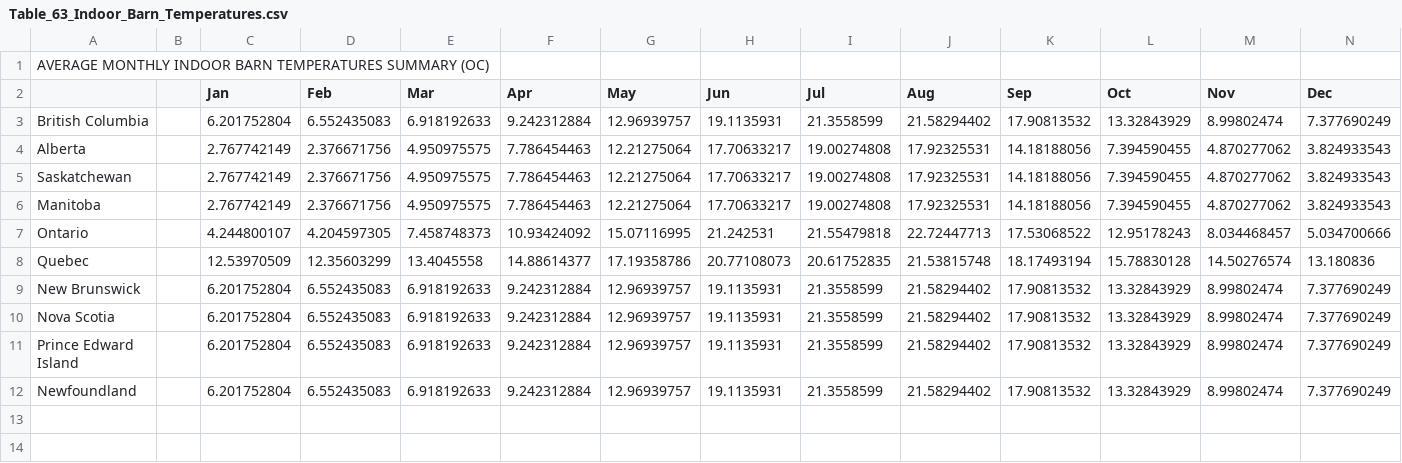
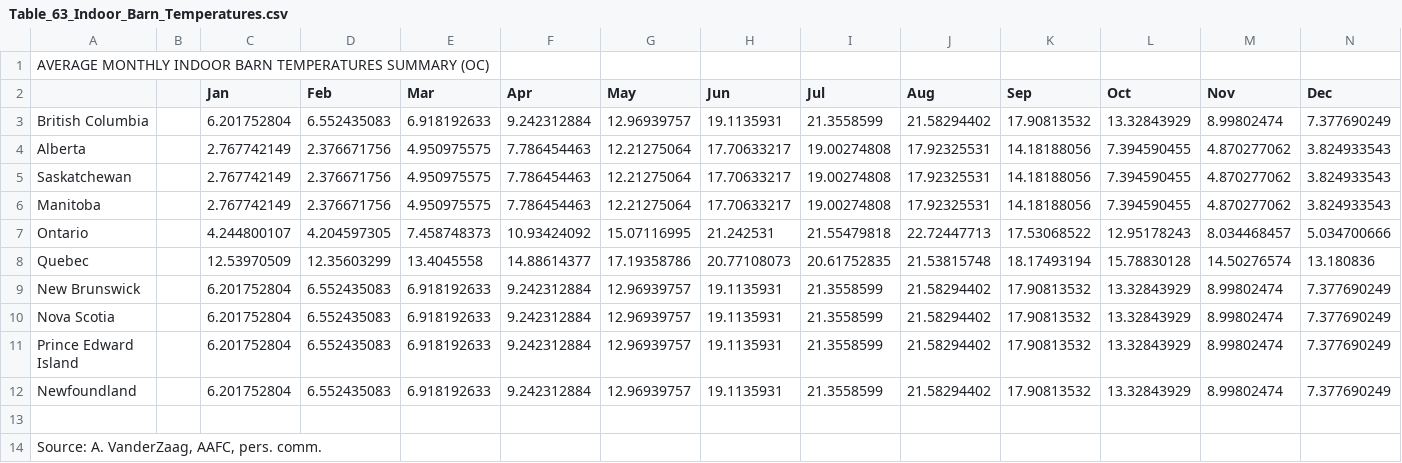
Before and after one commit to holos-aafc/Holos, a CSV file: H.Content/Resources/Table_63_Indoor_Barn_Temperatures.csv, drawn as a sheet.

Commit message:
Update Table_63_Indoor_Barn_Temperatures.csv
Added data source to table

```diff
--- a/H.Content/Resources/Table_63_Indoor_Barn_Temperatures.csv
+++ b/H.Content/Resources/Table_63_Indoor_Barn_Temperatures.csv
@@ -12 +12,3 @@ Prince Edward Island,,6.201752804,6.552435083,6.918192633,9.242312884,12.9693975
 Newfoundland,,6.201752804,6.552435083,6.918192633,9.242312884,12.96939757,19.1135931,21.3558599,21.58294402,17.90813532,13.32843929,8.99802474,7.377690249
+,,,,,,,,,,,,,
+"Source: A. VanderZaag, AAFC, pers. comm."
```
